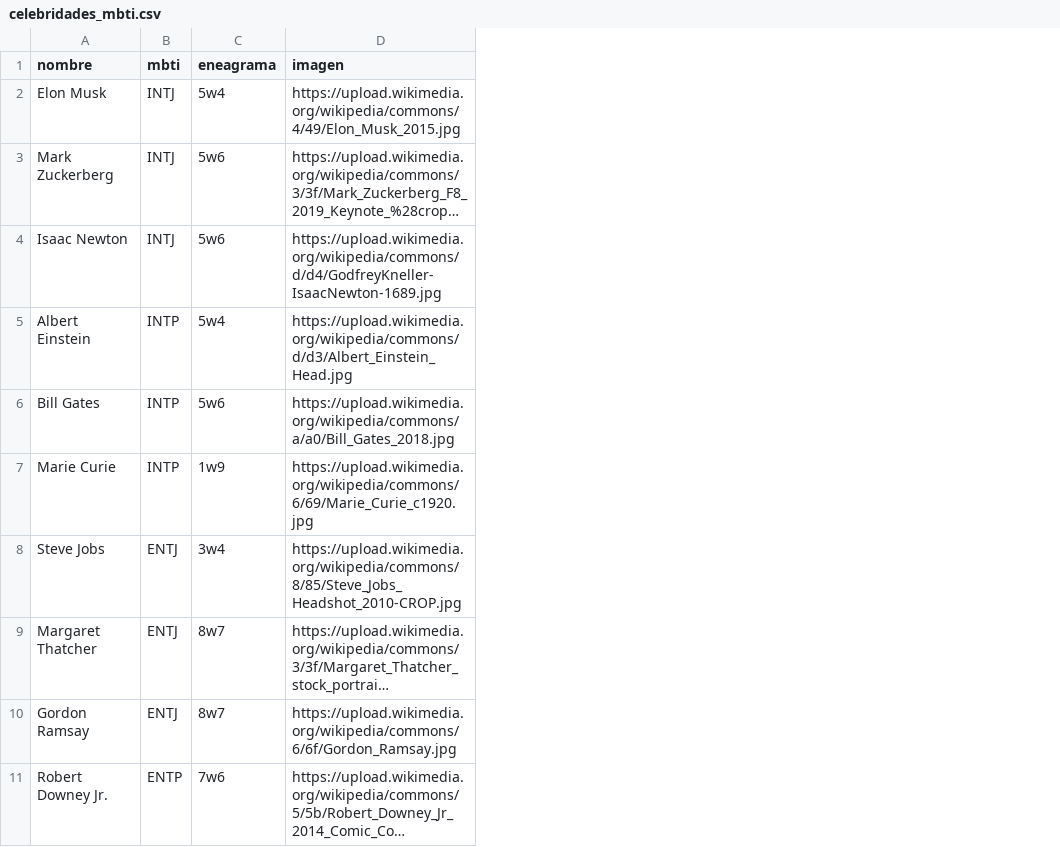
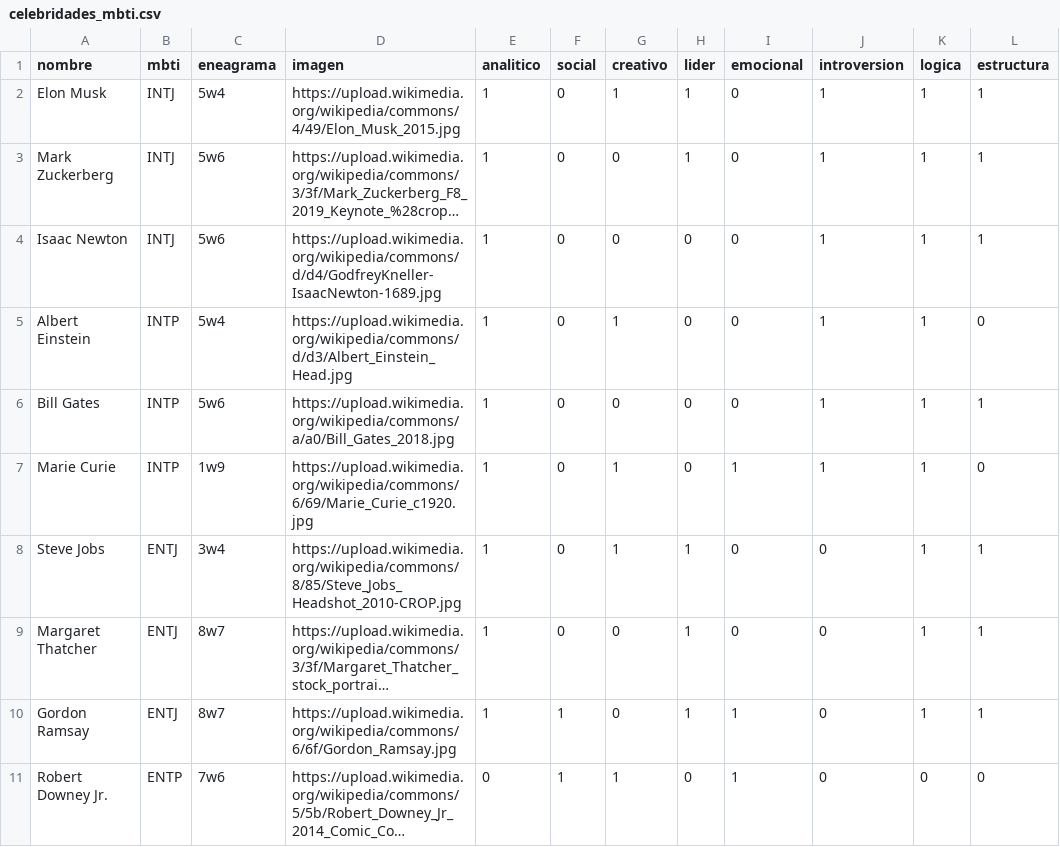
Before and after one commit to dannaequintero/test-mbti, a CSV file: celebridades_mbti.csv, drawn as a sheet; only a part is shown; long unchanged cells end in …; the diff names each change by its address in the sheet, - before the commit and + after, or states it on an @@ line.

Commit message:
Update celebridades_mbti.csv

```diff
--- a/celebridades_mbti.csv
+++ b/celebridades_mbti.csv
+column E (analitico), rows 2-11: 1 | 1 | 1 | 1 | 1 | 1 | 1 | 1 | 1 | 0
+column F (social), rows 2-11: 0 | 0 | 0 | 0 | 0 | 0 | 0 | 0 | 1 | 1
+column G (creativo), rows 2-11: 1 | 0 | 0 | 1 | 0 | 1 | 1 | 0 | 0 | 1
+column H (lider), rows 2-11: 1 | 1 | 0 | 0 | 0 | 0 | 1 | 1 | 1 | 0
+column I (emocional), rows 2-11: 0 | 0 | 0 | 0 | 0 | 1 | 0 | 0 | 1 | 1
+column J (introversion), rows 2-11: 1 | 1 | 1 | 1 | 1 | 1 | 0 | 0 | 0 | 0
+column K (logica), rows 2-11: 1 | 1 | 1 | 1 | 1 | 1 | 1 | 1 | 1 | 0
+column L (estructura), rows 2-11: 1 | 1 | 1 | 0 | 1 | 0 | 1 | 1 | 1 | 0
```
